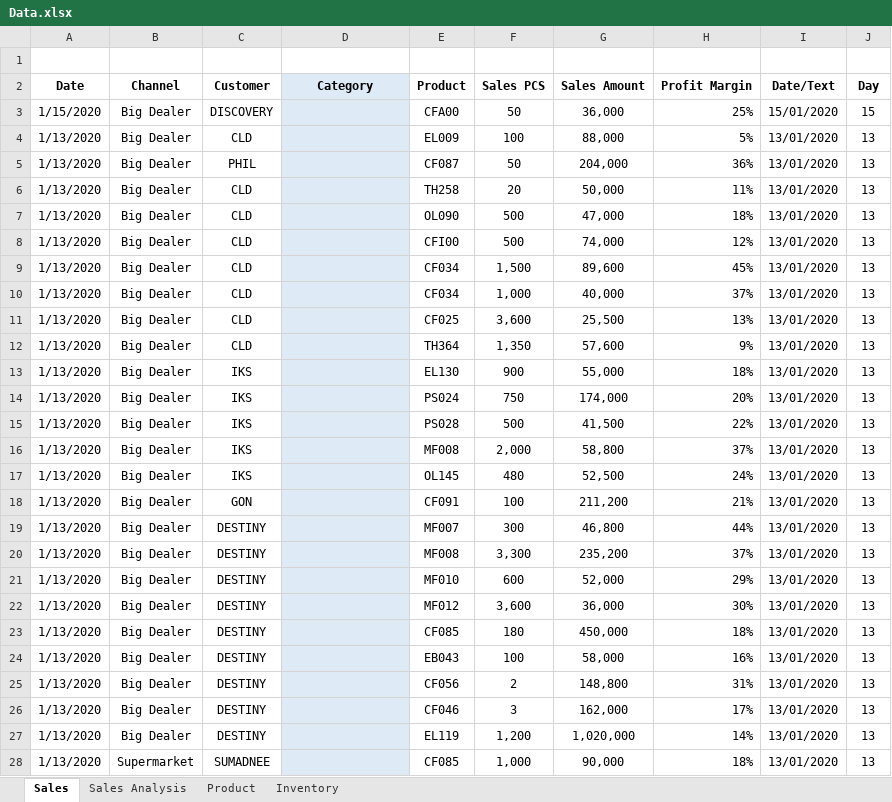
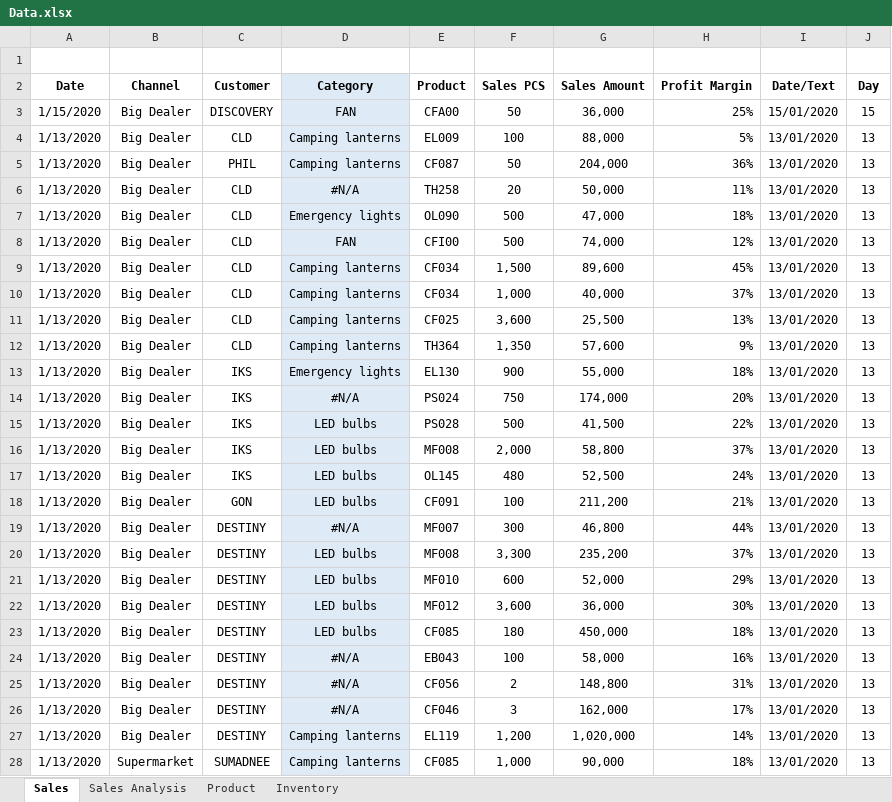
Before and after one commit to louiswordz/CIG_Sales, an Excel workbook: Data.xlsx, sheet Sales, drawn as a sheet; only a part is shown; values as stored, in another font and other column widths than the file's, no borders; charts and pictures not drawn; the diff covers the shown part only; the diff names each change by its address in the sheet, - before the commit and + after, or states it on an @@ line.

Commit message:
Update

```diff
--- a/Data.xlsx (sheet Sales)
+++ b/Data.xlsx (sheet Sales)
-D3 (Category): (empty)
+D3 (Category): FAN
-D4:D5 (Category): (empty)
+D4:D5 (Category): Camping lanterns
-D6 (Category): (empty)
+D6 (Category): #N/A
-D7 (Category): (empty)
+D7 (Category): Emergency lights
-D8 (Category): (empty)
+D8 (Category): FAN
-D9:D12 (Category): (empty)
+D9:D12 (Category): Camping lanterns
-D13 (Category): (empty)
+D13 (Category): Emergency lights
-D14 (Category): (empty)
+D14 (Category): #N/A
-D15:D18 (Category): (empty)
+D15:D18 (Category): LED bulbs
-D19 (Category): (empty)
+D19 (Category): #N/A
-D20:D23 (Category): (empty)
+D20:D23 (Category): LED bulbs
-D24:D26 (Category): (empty)
+D24:D26 (Category): #N/A
-D27:D28 (Category): (empty)
+D27:D28 (Category): Camping lanterns
```
Also changed, not shown: 174 edited cells elsewhere in this sheet.
